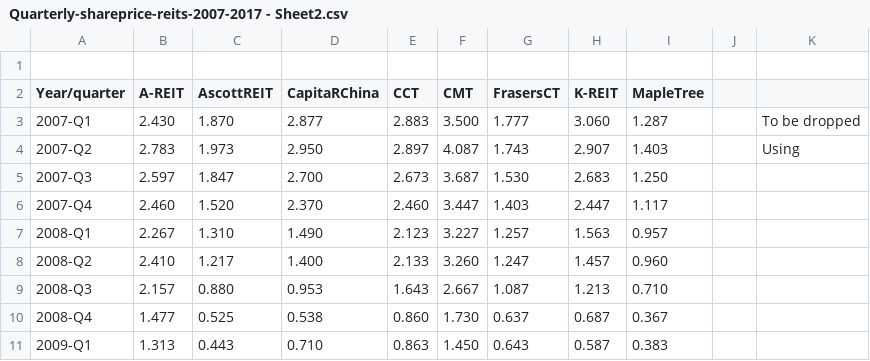
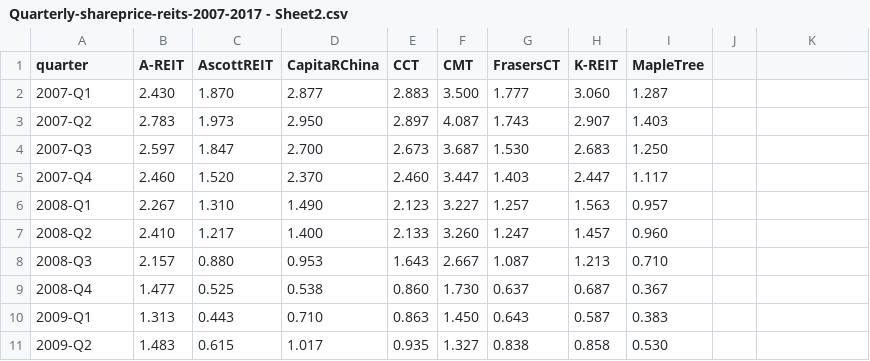
Before and after one commit to vernns/RE2708, a CSV file: Quarterly-shareprice-reits-2007-2017 - Sheet2.csv, drawn as a sheet; only a part is shown; the shorter side is filled out with more unchanged rows; removed rows and columns are numbered as before the commit, all else as after; the diff names each change by its address in the sheet, - before the commit and + after, or states it on an @@ line.

Commit message:
Add files via upload

```diff
--- a/Quarterly-shareprice-reits-2007-2017 - Sheet2.csv
+++ b/Quarterly-shareprice-reits-2007-2017 - Sheet2.csv
-row 1: (empty)
-A1: Year/quarter
+A1: quarter
-K2: To be dropped
+K2: (empty)
-K3: Using
+K3: (empty)
```
